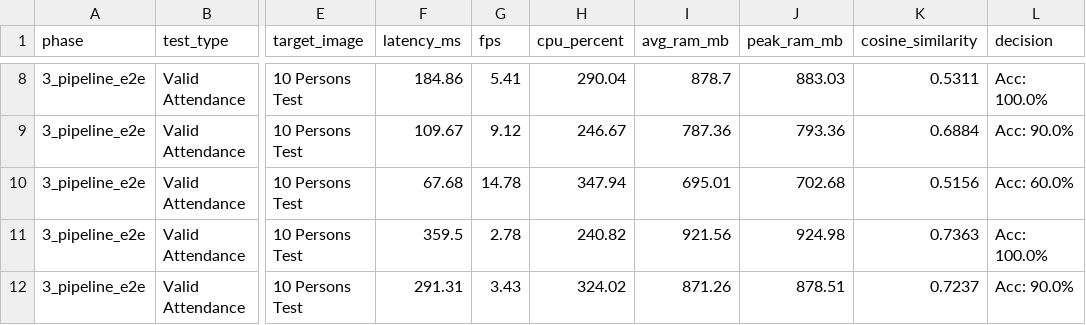
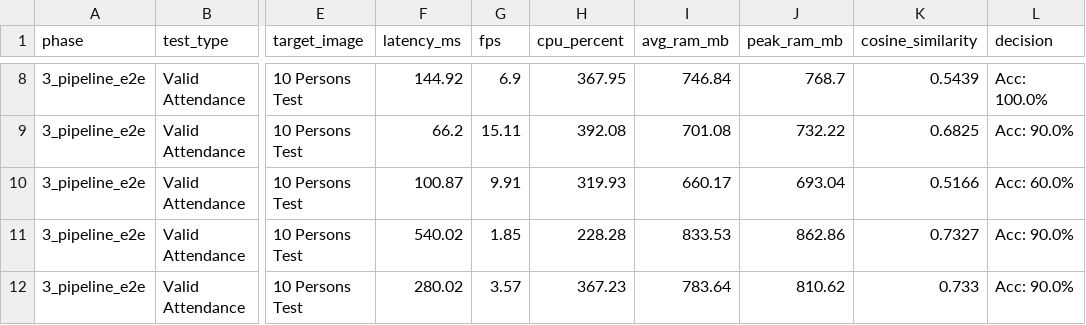
Before and after one commit to Min-Planck/face-recognition-playground, a CSV file: benchmarks/results/benchmark_results.csv, drawn as a sheet; only a part is shown, gaps mark what is left out; the diff covers the shown part only; the diff names each change by its address in the sheet, - before the commit and + after, or states it on an @@ line.

```diff
--- a/benchmarks/results/benchmark_results.csv
+++ b/benchmarks/results/benchmark_results.csv
-F8 (latency_ms): 184.86
+F8 (latency_ms): 144.92
-G8 (fps): 5.41
+G8 (fps): 6.9
-H8 (cpu_percent): 290.04
+H8 (cpu_percent): 367.95
-I8 (avg_ram_mb): 878.7
+I8 (avg_ram_mb): 746.84
-J8 (peak_ram_mb): 883.03
+J8 (peak_ram_mb): 768.7
-K8 (cosine_similarity): 0.5311
+K8 (cosine_similarity): 0.5439
-F9 (latency_ms): 109.67
+F9 (latency_ms): 66.2
-G9 (fps): 9.12
+G9 (fps): 15.11
-H9 (cpu_percent): 246.67
+H9 (cpu_percent): 392.08
-I9 (avg_ram_mb): 787.36
+I9 (avg_ram_mb): 701.08
-J9 (peak_ram_mb): 793.36
+J9 (peak_ram_mb): 732.22
-K9 (cosine_similarity): 0.6884
+K9 (cosine_similarity): 0.6825
-F10 (latency_ms): 67.68
+F10 (latency_ms): 100.87
-G10 (fps): 14.78
+G10 (fps): 9.91
-H10 (cpu_percent): 347.94
+H10 (cpu_percent): 319.93
-I10 (avg_ram_mb): 695.01
+I10 (avg_ram_mb): 660.17
-J10 (peak_ram_mb): 702.68
+J10 (peak_ram_mb): 693.04
-K10 (cosine_similarity): 0.5156
+K10 (cosine_similarity): 0.5166
-F11 (latency_ms): 359.5
+F11 (latency_ms): 540.02
-G11 (fps): 2.78
+G11 (fps): 1.85
-H11 (cpu_percent): 240.82
+H11 (cpu_percent): 228.28
-I11 (avg_ram_mb): 921.56
+I11 (avg_ram_mb): 833.53
-J11 (peak_ram_mb): 924.98
+J11 (peak_ram_mb): 862.86
-K11 (cosine_similarity): 0.7363
+K11 (cosine_similarity): 0.7327
-L11 (decision): Acc: 100.0%
+L11 (decision): Acc: 90.0%
-F12 (latency_ms): 291.31
+F12 (latency_ms): 280.02
-G12 (fps): 3.43
+G12 (fps): 3.57
-H12 (cpu_percent): 324.02
+H12 (cpu_percent): 367.23
-I12 (avg_ram_mb): 871.26
+I12 (avg_ram_mb): 783.64
-J12 (peak_ram_mb): 878.51
+J12 (peak_ram_mb): 810.62
-K12 (cosine_similarity): 0.7237
+K12 (cosine_similarity): 0.733
```
Also changed, not shown: 30 edited cells elsewhere in this file, 9 other files.
